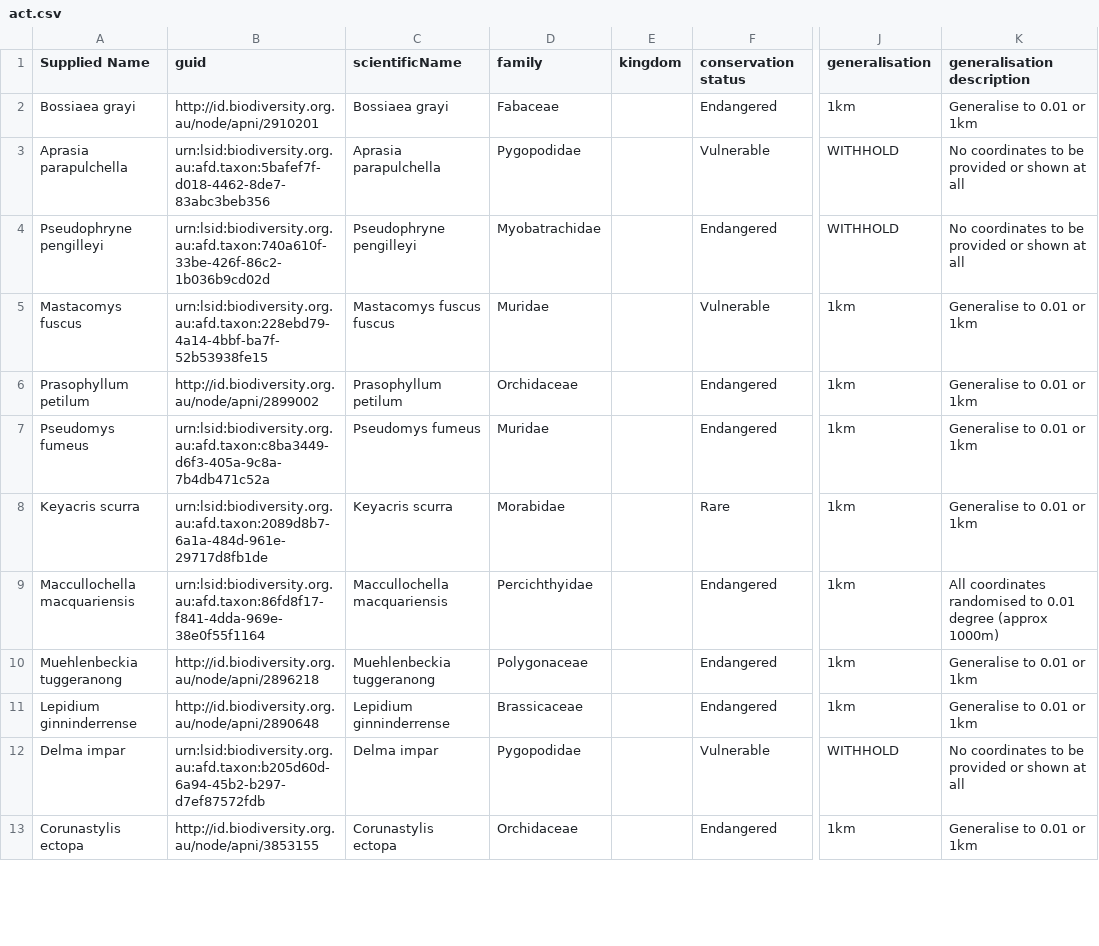
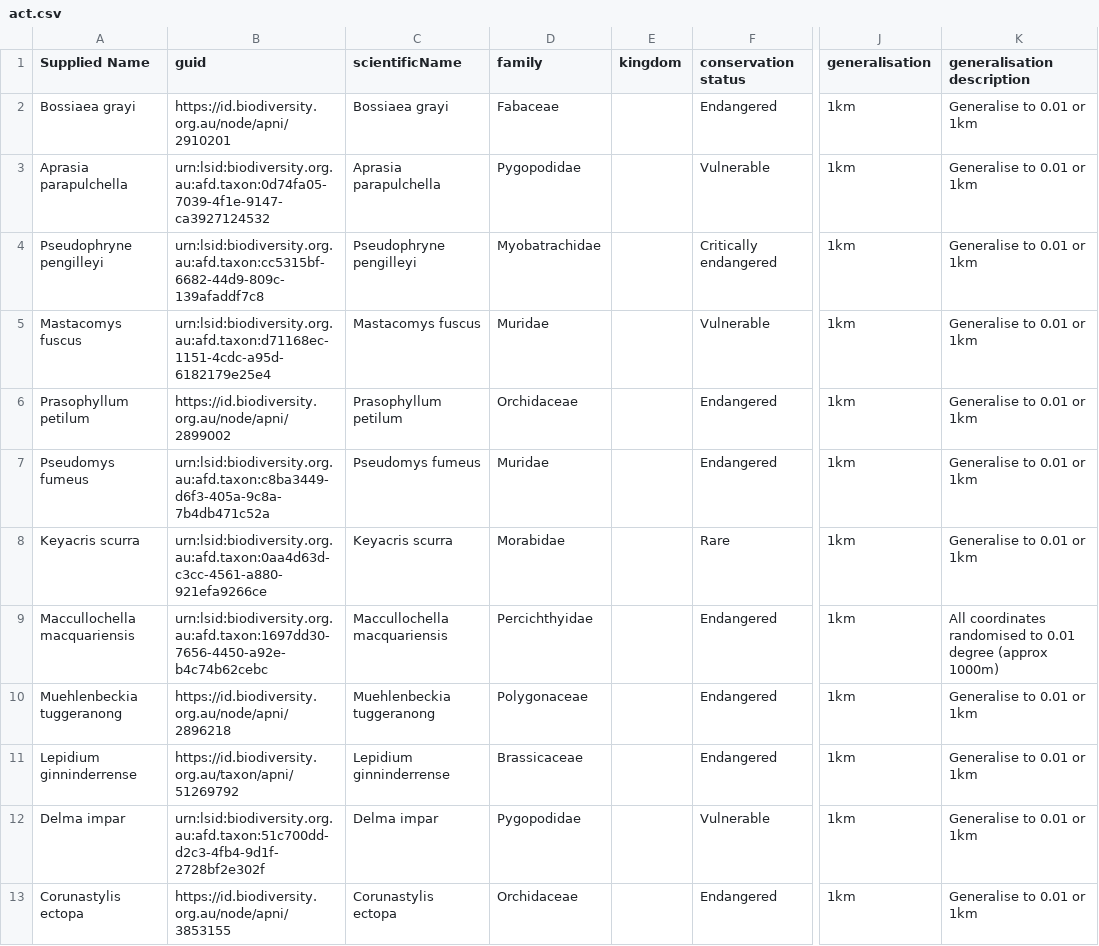
Before and after one commit to BioplatformsAustralia/bpasslh, a CSV file: bpasslh/data/act.csv, drawn as a sheet; only a part is shown, gaps mark what is left out; the diff covers the shown part only; the diff names each change by its address in the sheet, - before the commit and + after, or states it on an @@ line.

```diff
--- a/bpasslh/data/act.csv
+++ b/bpasslh/data/act.csv
-B2 (guid): http://id.biodiversity.org.au/node/apni/2910201
+B2 (guid): https://id.biodiversity.org.au/node/apni/2910201
-B3 (guid): urn:lsid:biodiversity.org.au:afd.taxon:5bafef7f-d018-4462-8de7-83abc3beb356
+B3 (guid): urn:lsid:biodiversity.org.au:afd.taxon:0d74fa05-7039-4f1e-9147-ca3927124532
-J3:J4 (generalisation): WITHHOLD
+J3:J4 (generalisation): 1km
-K3:K4 (generalisation description): No coordinates to be provided or shown at all
+K3:K4 (generalisation description): Generalise to 0.01 or 1km
-B4 (guid): urn:lsid:biodiversity.org.au:afd.taxon:740a610f-33be-426f-86c2-1b036b9cd02d
+B4 (guid): urn:lsid:biodiversity.org.au:afd.taxon:cc5315bf-6682-44d9-809c-139afaddf7c8
-F4 (conservation status): Endangered
+F4 (conservation status): Critically endangered
-B5 (guid): urn:lsid:biodiversity.org.au:afd.taxon:228ebd79-4a14-4bbf-ba7f-52b53938fe15
+B5 (guid): urn:lsid:biodiversity.org.au:afd.taxon:d71168ec-1151-4cdc-a95d-6182179e25e4
-C5 (scientificName): Mastacomys fuscus fuscus
+C5 (scientificName): Mastacomys fuscus
-B6 (guid): http://id.biodiversity.org.au/node/apni/2899002
+B6 (guid): https://id.biodiversity.org.au/node/apni/2899002
-B8 (guid): urn:lsid:biodiversity.org.au:afd.taxon:2089d8b7-6a1a-484d-961e-29717d8fb1de
+B8 (guid): urn:lsid:biodiversity.org.au:afd.taxon:0aa4d63d-c3cc-4561-a880-921efa9266ce
-B9 (guid): urn:lsid:biodiversity.org.au:afd.taxon:86fd8f17-f841-4dda-969e-38e0f55f1164
+B9 (guid): urn:lsid:biodiversity.org.au:afd.taxon:1697dd30-7656-4450-a92e-b4c74b62cebc
-B10 (guid): http://id.biodiversity.org.au/node/apni/2896218
+B10 (guid): https://id.biodiversity.org.au/node/apni/2896218
-B11 (guid): http://id.biodiversity.org.au/node/apni/2890648
+B11 (guid): https://id.biodiversity.org.au/taxon/apni/51269792
-B12 (guid): urn:lsid:biodiversity.org.au:afd.taxon:b205d60d-6a94-45b2-b297-d7ef87572fdb
+B12 (guid): urn:lsid:biodiversity.org.au:afd.taxon:51c700dd-d2c3-4fb4-9d1f-2728bf2e302f
-J12 (generalisation): WITHHOLD
+J12 (generalisation): 1km
-K12 (generalisation description): No coordinates to be provided or shown at all
+K12 (generalisation description): Generalise to 0.01 or 1km
-B13 (guid): http://id.biodiversity.org.au/node/apni/3853155
+B13 (guid): https://id.biodiversity.org.au/node/apni/3853155
```
Also changed, not shown: 1 added row and 15 edited cells elsewhere in this file, bpasslh/data/nsw.csv, bpasslh/data/nt.csv, 16 other files.
